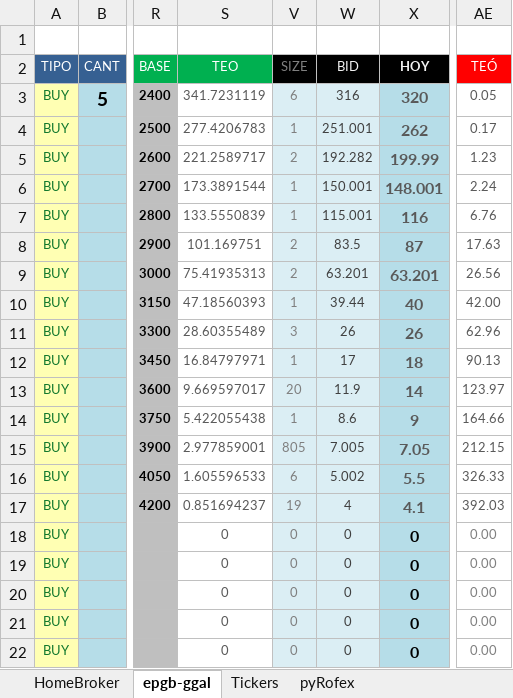
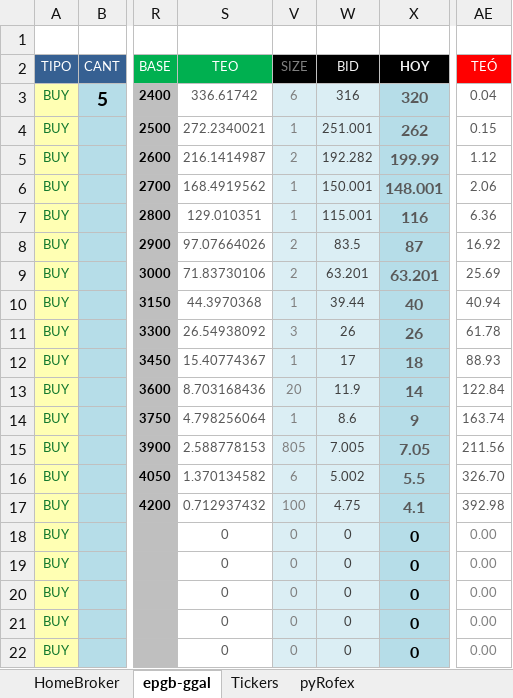
Before and after one commit to piolifl/pyHomeBroker, an Excel workbook: epgb_pyHB.xlsx, sheet epgb-ggal, drawn as a sheet; only a part is shown, gaps mark what is left out; values as stored, in another font and other column widths than the file's, no borders; conditional formats not drawn; the diff covers the shown part only; the diff names each change by its address in the sheet, - before the commit and + after, or states it on an @@ line.

```diff
--- a/epgb_pyHB.xlsx (sheet epgb-ggal)
+++ b/epgb_pyHB.xlsx (sheet epgb-ggal)
-S3: 341.7231119
+S3: 336.61742
-AE3: 0.05
+AE3: 0.04
-S4: 277.4206783
+S4: 272.2340021
-AE4: 0.17
+AE4: 0.15
-S5: 221.2589717
+S5: 216.1414987
-AE5: 1.23
+AE5: 1.12
-S6: 173.3891544
+S6: 168.4919562
-AE6: 2.24
+AE6: 2.06
-S7: 133.5550839
+S7: 129.010351
-AE7: 6.76
+AE7: 6.36
-S8: 101.169751
+S8: 97.07664026
-AE8: 17.63
+AE8: 16.92
-S9: 75.41935313
+S9: 71.83730106
-AE9: 26.56
+AE9: 25.69
-S10: 47.18560393
+S10: 44.3970368
-AE10: 42.00
+AE10: 40.94
-S11: 28.60355489
+S11: 26.54938092
-AE11: 62.96
+AE11: 61.78
-S12: 16.84797971
+S12: 15.40774367
-AE12: 90.13
+AE12: 88.93
-S13: 9.669597017
+S13: 8.703168436
-AE13: 123.97
+AE13: 122.84
-S14: 5.422055438
+S14: 4.798256064
-AE14: 164.66
+AE14: 163.74
-S15: 2.977859001
+S15: 2.588778153
-AE15: 212.15
+AE15: 211.56
-S16: 1.605596533
+S16: 1.370134582
-AE16: 326.33
+AE16: 326.70
-S17: 0.851694237
+S17: 0.712937432
-V17: 19
+V17: 100
-W17: 4
+W17: 4.75
-AE17: 392.03
+AE17: 392.98
```
Also changed, not shown: 2 edited cells elsewhere in this sheet, sheet HomeBroker, hidden cells, 4 other files.
